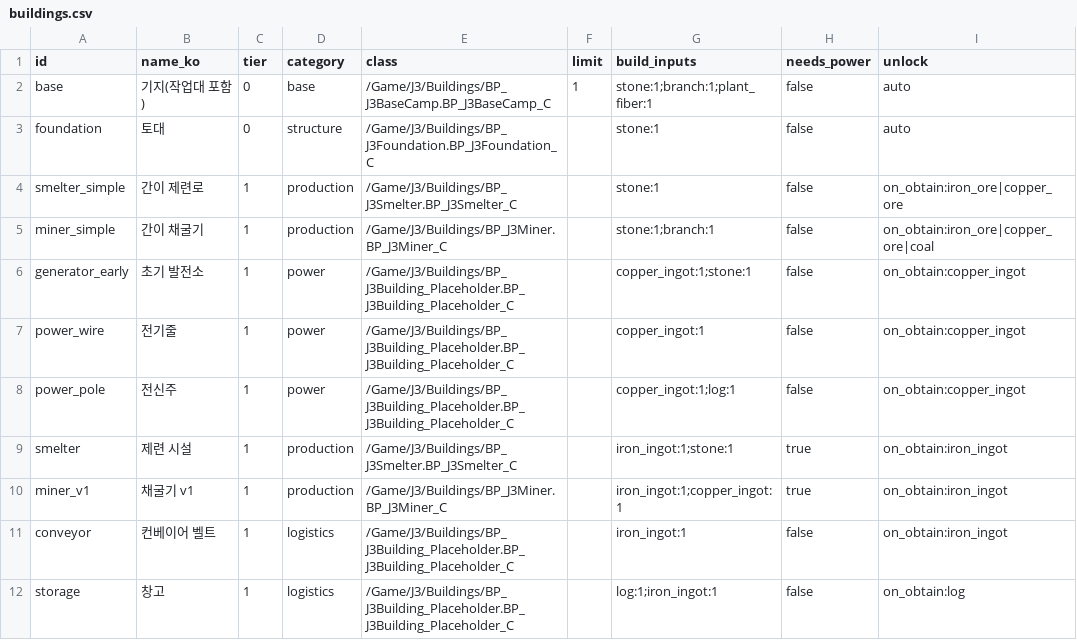
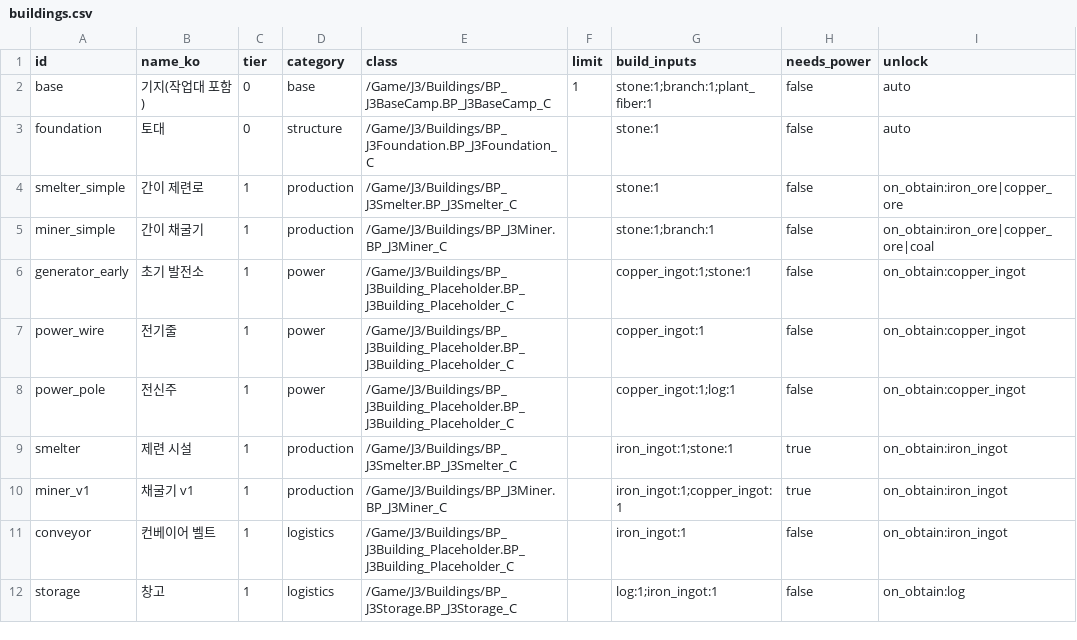
Before and after one commit to Jo-jaehyeon/J3, a CSV file: Data/buildings.csv, drawn as a sheet; only a part is shown; the diff names each change by its address in the sheet, - before the commit and + after, or states it on an @@ line.

```diff
--- a/Data/buildings.csv
+++ b/Data/buildings.csv
-E12 (class): /Game/J3/Buildings/BP_J3Building_Placeholder.BP_J3Building_Placeholder_C
+E12 (class): /Game/J3/Buildings/BP_J3Storage.BP_J3Storage_C
```
Also changed, not shown: Data/config.csv, 11 other files.
